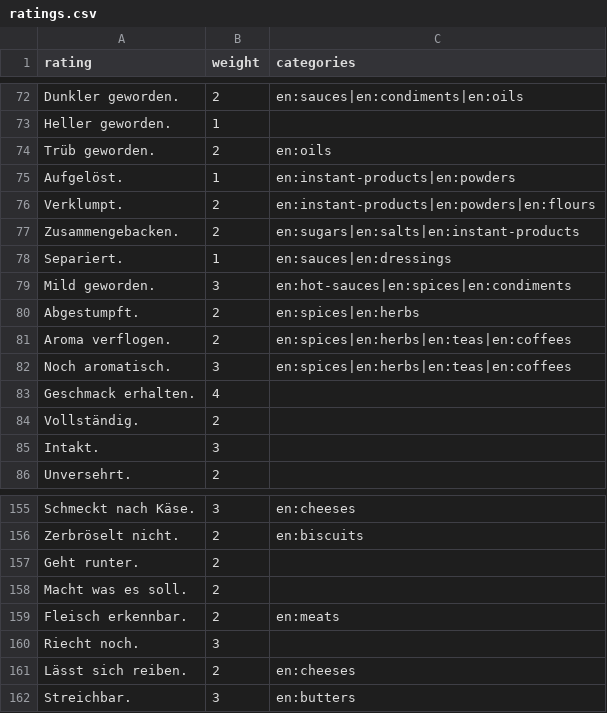
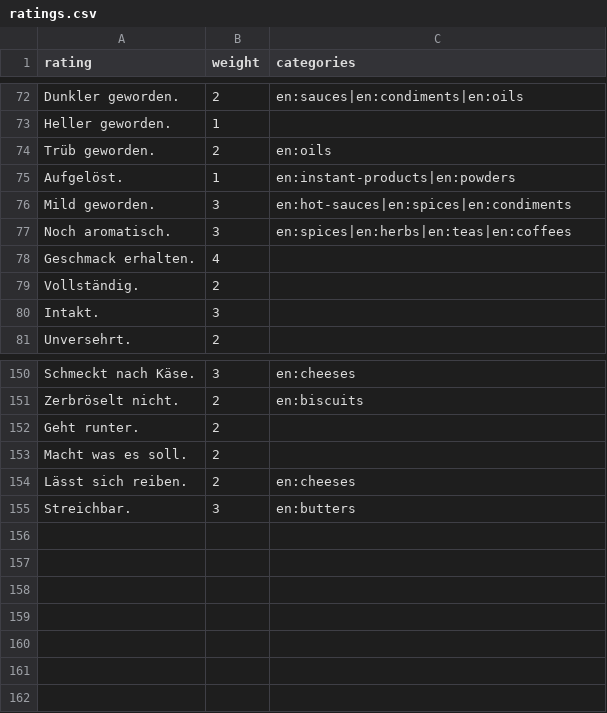
Before and after one commit to gambolputty/noch-gut, a CSV file: bot/assets/ratings.csv, drawn as a sheet; only a part is shown, gaps mark what is left out; the diff names each change by its address in the sheet, - before the commit and + after, or states it on an @@ line.

Commit message:
update csv

```diff
--- a/bot/assets/ratings.csv
+++ b/bot/assets/ratings.csv
-row 76: Verklumpt. | 2 | en:instant-products|en:powders|en:flours
-row 77: Zusammengebacken. | 2 | en:sugars|en:salts|en:instant-products
-row 78: Separiert. | 1 | en:sauces|en:dressings
-row 80: Abgestumpft. | 2 | en:spices|en:herbs
-row 81: Aroma verflogen. | 2 | en:spices|en:herbs|en:teas|en:coffees
-row 159: Fleisch erkennbar. | 2 | en:meats
-row 160: Riecht noch. | 3
```
